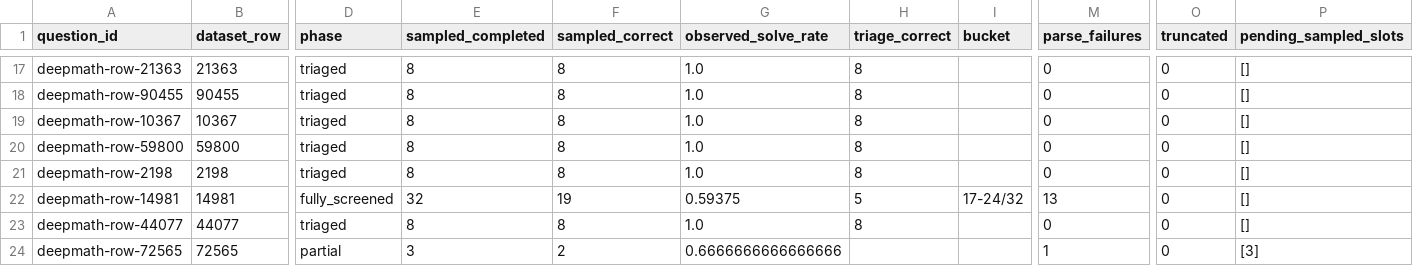
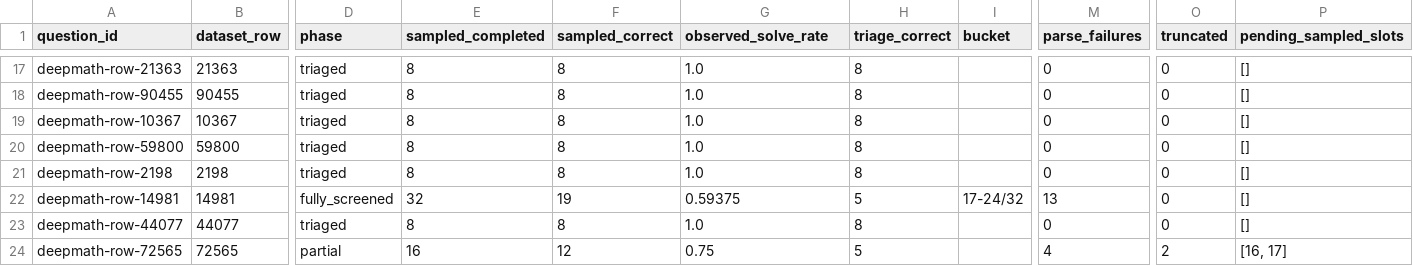
Before and after one commit to interactivetech/flowbank-amc-repro, a CSV file: screening_reports/deepmath-v1/questions.csv, drawn as a sheet; only a part is shown, gaps mark what is left out; the diff names each change by its address in the sheet, - before the commit and + after, or states it on an @@ line.

Commit message:
Report DeepMath screening progress at 2026-11-19T12:17:24.555890+00:00

```diff
--- a/screening_reports/deepmath-v1/questions.csv
+++ b/screening_reports/deepmath-v1/questions.csv
-E24 (sampled_completed): 3
+E24 (sampled_completed): 16
-F24 (sampled_correct): 2
+F24 (sampled_correct): 12
-G24 (observed_solve_rate): 0.6666666666666666
+G24 (observed_solve_rate): 0.75
-H24 (triage_correct): (empty)
+H24 (triage_correct): 5
-M24 (parse_failures): 1
+M24 (parse_failures): 4
-O24 (truncated): 0
+O24 (truncated): 2
-P24 (pending_sampled_slots): [3]
+P24 (pending_sampled_slots): [16, 17]
```
Also changed, not shown: 4 other files.
